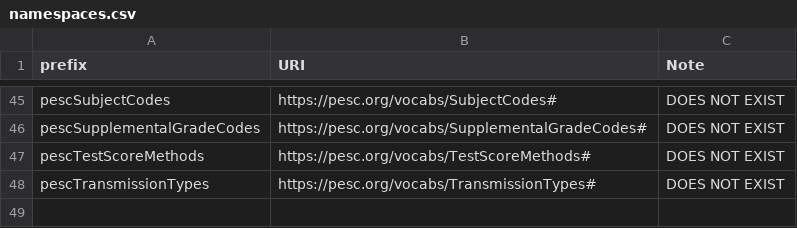
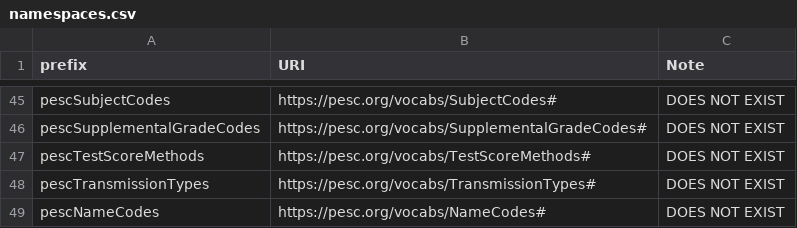
Before and after one commit to philbarker/transcript_jsonld, a CSV file: TAP+SHACL/namespaces.csv, drawn as a sheet; only a part is shown, gaps mark what is left out.

```diff
--- a/TAP+SHACL/namespaces.csv
+++ b/TAP+SHACL/namespaces.csv
@@ -48 +48,2 @@ pescTestScoreMethods,https://pesc.org/vocabs/TestScoreMethods#,DOES NOT EXIST
 pescTransmissionTypes,https://pesc.org/vocabs/TransmissionTypes#,DOES NOT EXIST
+pescNameCodes,https://pesc.org/vocabs/NameCodes#,DOES NOT EXIST
```
Also changed, not shown: TAP+SHACL/about.csv, TAP+SHACL/shapes.csv, 4 other files.
